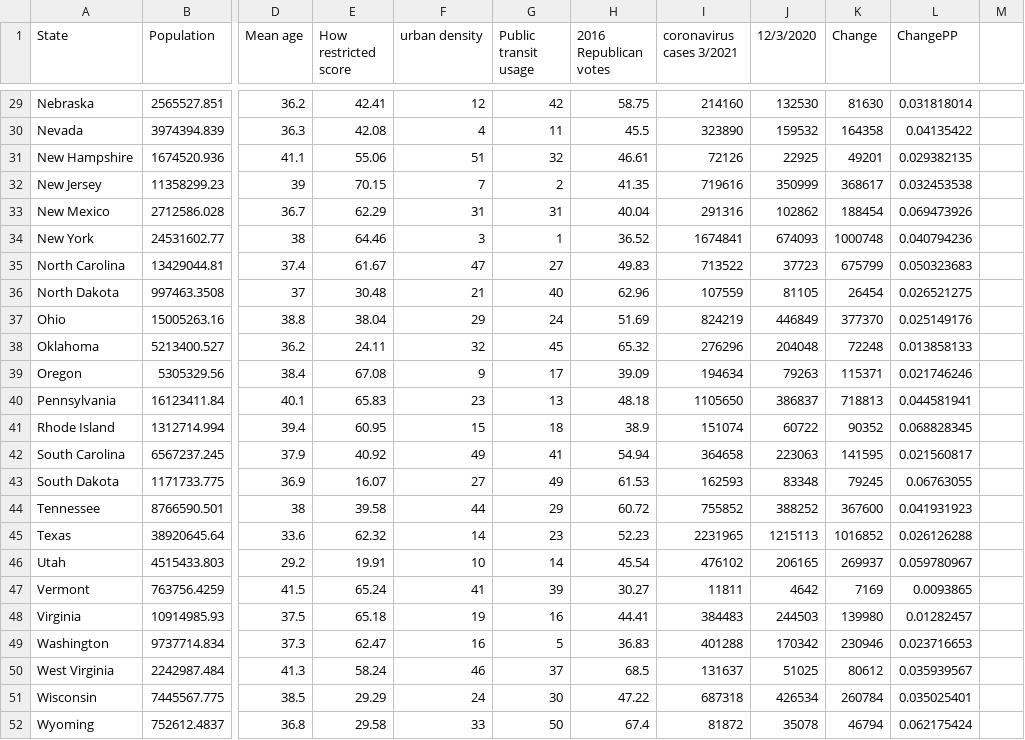
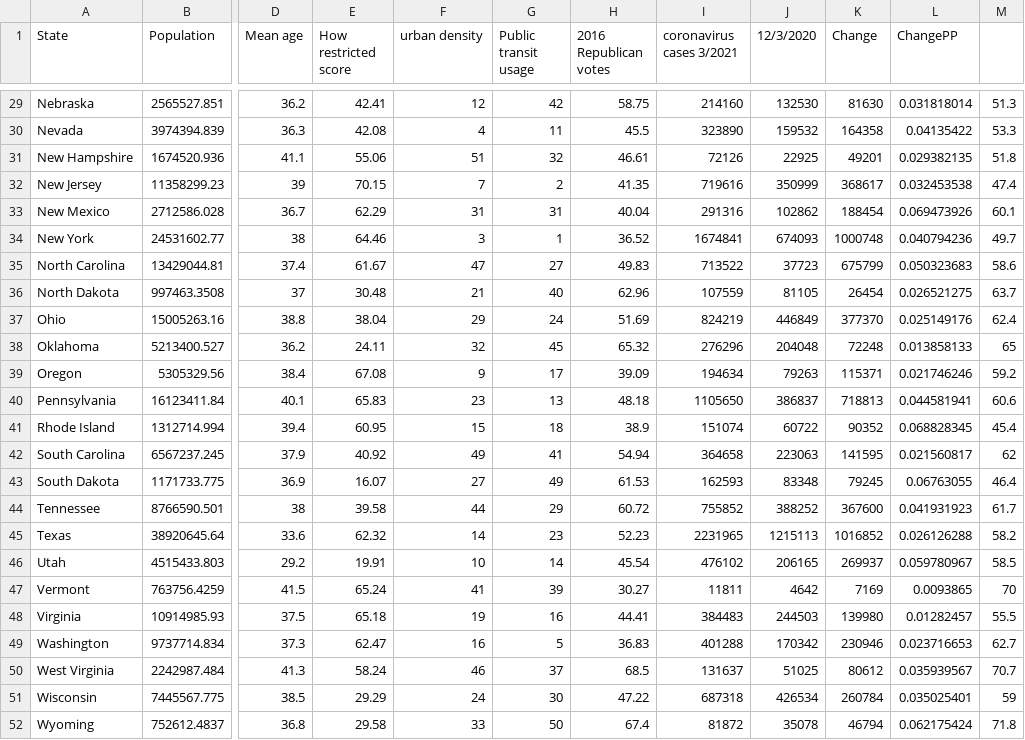
Before and after one commit to johnhuebsch7/dataFinal, a CSV file: dataFinal.csv, drawn as a sheet; only a part is shown, gaps mark what is left out; the diff covers the shown part only; the diff names each change by its address in the sheet, - before the commit and + after, or states it on an @@ line.

```diff
--- a/dataFinal.csv
+++ b/dataFinal.csv
-M29: (empty)
+M29: 51.3
-M30: (empty)
+M30: 53.3
-M31: (empty)
+M31: 51.8
-M32: (empty)
+M32: 47.4
-M33: (empty)
+M33: 60.1
-M34: (empty)
+M34: 49.7
-M35: (empty)
+M35: 58.6
-M36: (empty)
+M36: 63.7
-M37: (empty)
+M37: 62.4
-M38: (empty)
+M38: 65
-M39: (empty)
+M39: 59.2
-M40: (empty)
+M40: 60.6
-M41: (empty)
+M41: 45.4
-M42: (empty)
+M42: 62
-M43: (empty)
+M43: 46.4
-M44: (empty)
+M44: 61.7
-M45: (empty)
+M45: 58.2
-M46: (empty)
+M46: 58.5
-M47: (empty)
+M47: 70
-M48: (empty)
+M48: 55.5
-M49: (empty)
+M49: 62.7
-M50: (empty)
+M50: 70.7
-M51: (empty)
+M51: 59
-M52: (empty)
+M52: 71.8
```
Also changed, not shown: 27 edited cells elsewhere in this file.
